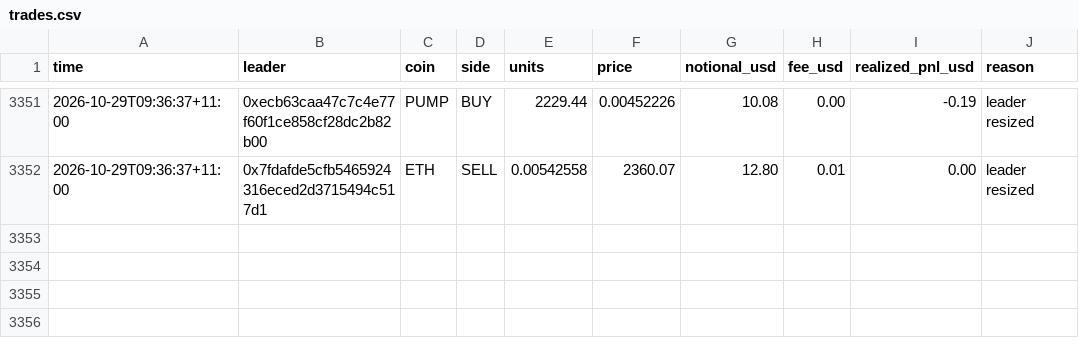
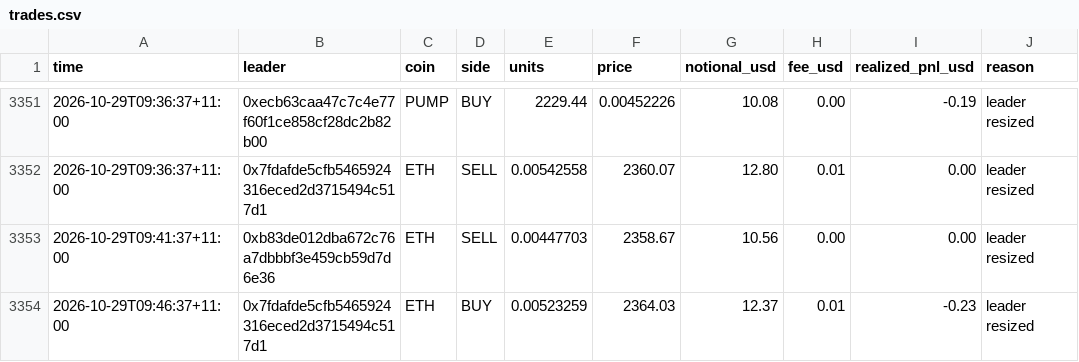
Before and after one commit to cosmick07/invo-copybot, a CSV file: data/trades.csv, drawn as a sheet; only a part is shown, gaps mark what is left out; the diff names each change by its address in the sheet, - before the commit and + after, or states it on an @@ line.

```diff
--- a/data/trades.csv
+++ b/data/trades.csv
+row 3353: 2026-10-29T09:41:37+11:00 | 0xb83de012dba672c76a7dbbbf3e459cb59d7d6e36 | ETH | SELL | 0.00447703 | 2358.67 | 10.56 | 0.00 | 0.00 | leader resized
+row 3354: 2026-10-29T09:46:37+11:00 | 0x7fdafde5cfb5465924316eced2d3715494c517d1 | ETH | BUY | 0.00523259 | 2364.03 | 12.37 | 0.01 | -0.23 | leader resized
```
Also changed, not shown: data/equity.csv, 3 other files.
